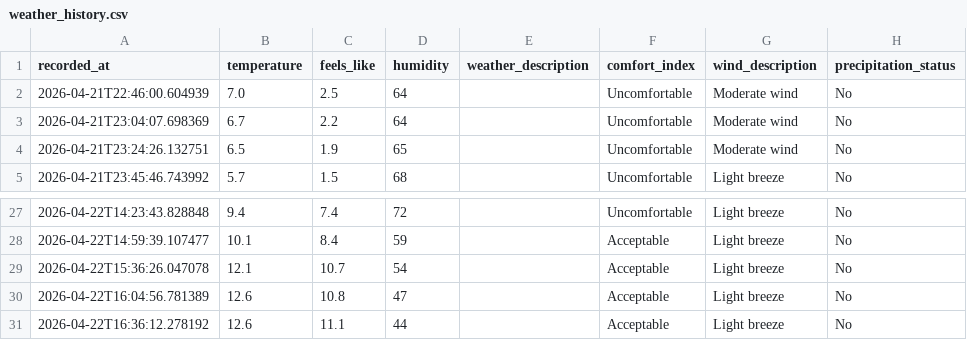
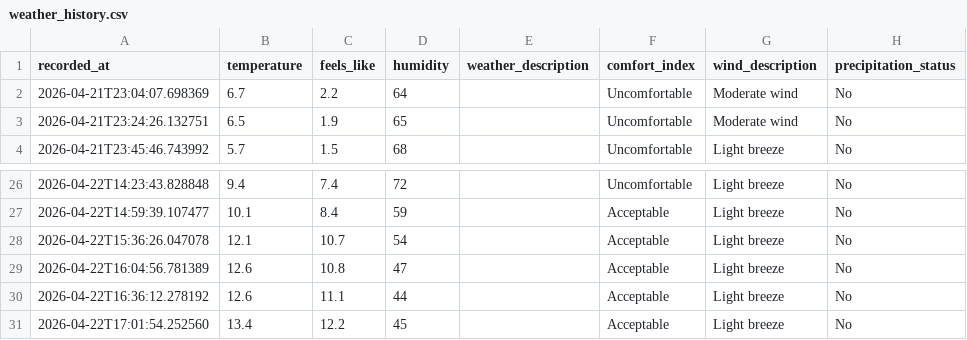
Before and after one commit to jimhouserock/data_pipeline_test_github_actions, a CSV file: data/weather_history.csv, drawn as a sheet; only a part is shown, gaps mark what is left out; removed rows and columns are numbered as before the commit, all else as after; the diff names each change by its address in the sheet, - before the commit and + after, or states it on an @@ line.

```diff
--- a/data/weather_history.csv
+++ b/data/weather_history.csv
-row 2: 2026-04-21T22:46:00.604939 | 7.0 | 2.5 | 64 |  | Uncomfortable | Moderate wind | No
+row 31: 2026-04-22T17:01:54.252560 | 13.4 | 12.2 | 45 |  | Acceptable | Light breeze | No
```
Also changed, not shown: 3 other files.
